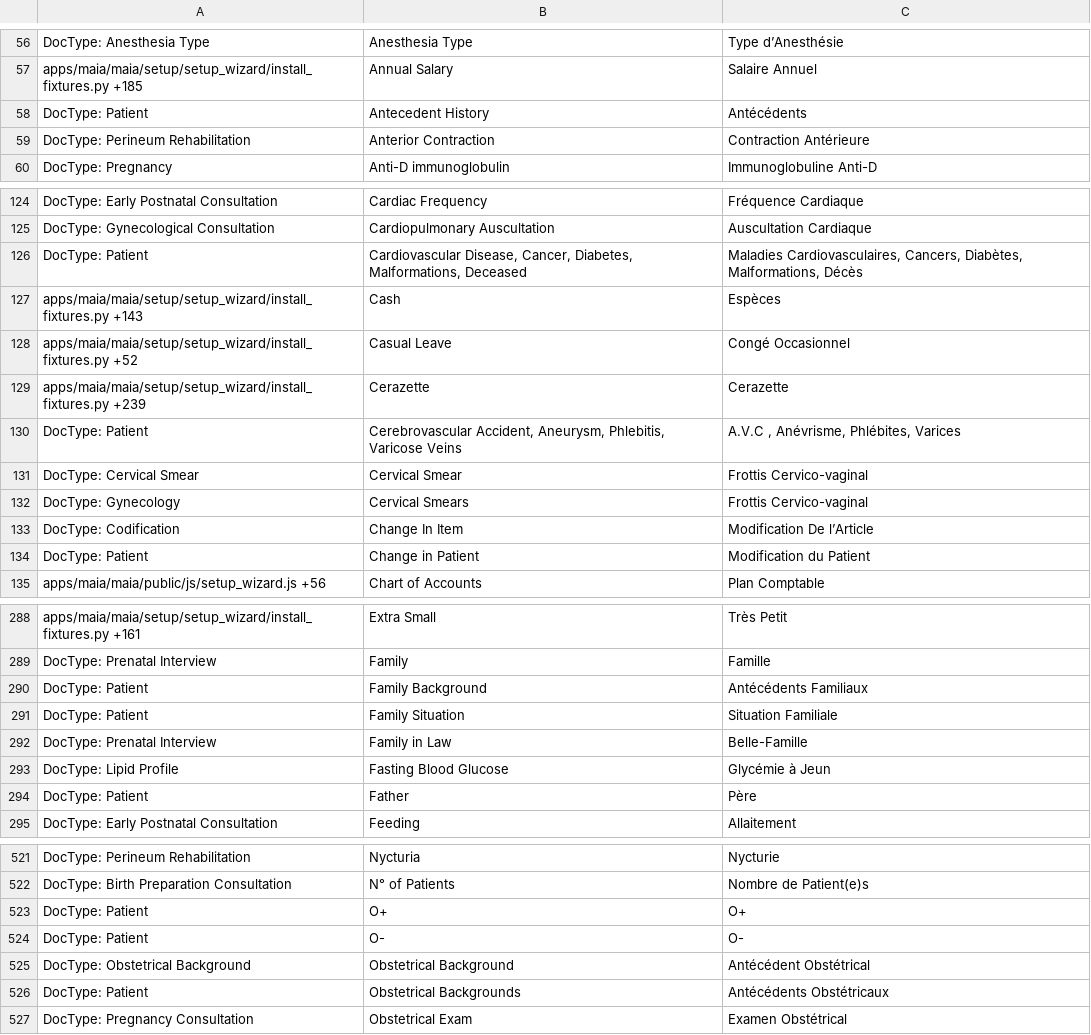
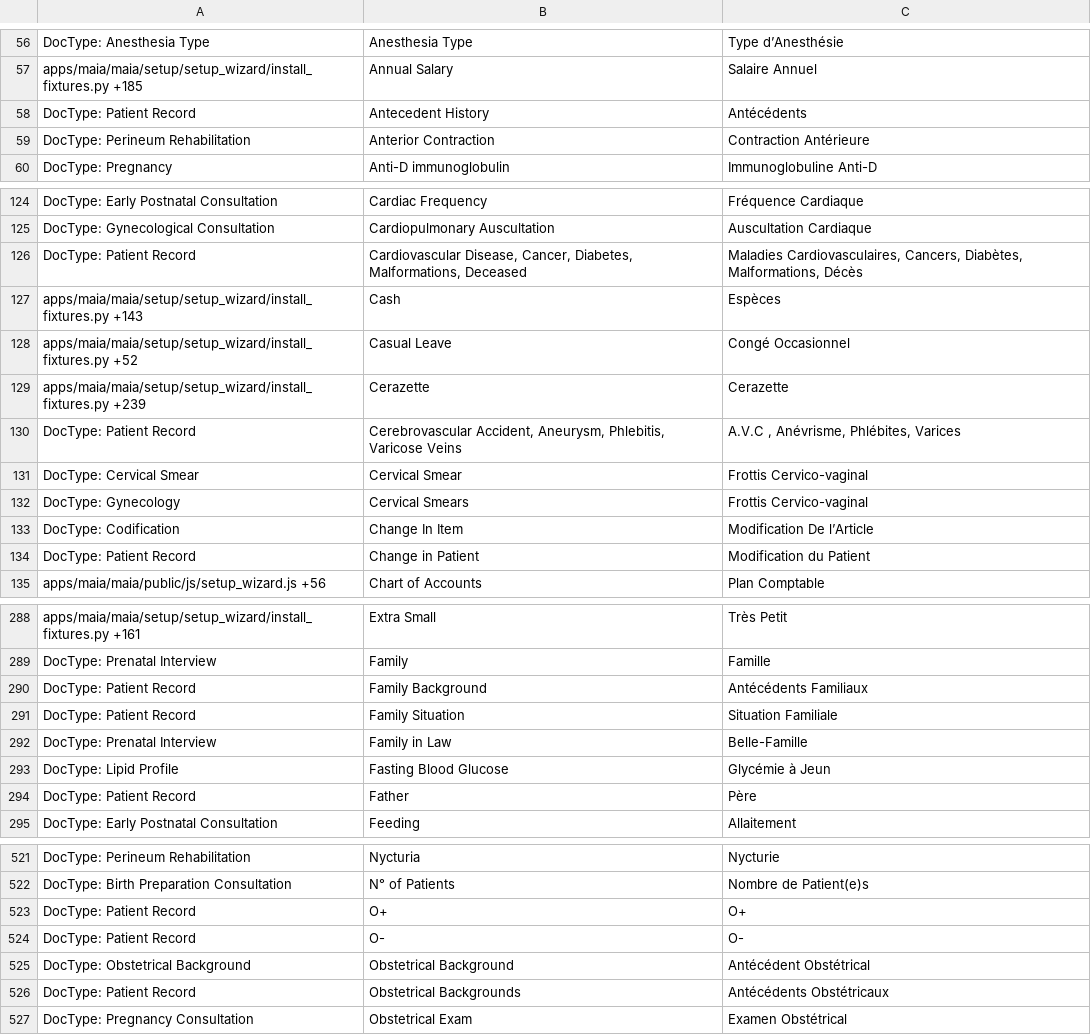
Before and after one commit to dokos-io/maia, a CSV file: maia/translations/fr.csv, drawn as a sheet; only a part is shown, gaps mark what is left out; the diff covers the shown part only.

Commit message:
Patient renaming part 2

```diff
--- a/maia/translations/fr.csv
+++ b/maia/translations/fr.csv
@@ -57,3 +57,3 @@ DocType: Anesthesia Type,Anesthesia Type,Type d’Anesthésie
 apps/maia/maia/setup/setup_wizard/install_fixtures.py +185,Annual Salary,Salaire Annuel
-DocType: Patient,Antecedent History,Antécédents
+DocType: Patient Record,Antecedent History,Antécédents
 DocType: Perineum Rehabilitation,Anterior Contraction,Contraction Antérieure
@@ -125,3 +125,3 @@ DocType: Early Postnatal Consultation,Cardiac Frequency,Fréquence Cardiaque
 DocType: Gynecological Consultation,Cardiopulmonary Auscultation,Auscultation Cardiaque
-DocType: Patient,"Cardiovascular Disease, Cancer, Diabetes, Malformations, Deceased","Maladies Cardiovasculaires, Cancers, Diabètes, Malformations, Décès"
+DocType: Patient Record,"Cardiovascular Disease, Cancer, Diabetes, Malformations, Deceased","Maladies Cardiovasculaires, Cancers, Diabètes, Malformations, Décès"
 apps/maia/maia/setup/setup_wizard/install_fixtures.py +143,Cash,Espèces
@@ -129,3 +129,3 @@ apps/maia/maia/setup/setup_wizard/install_fixtures.py +52,Casual Leave,Congé Oc
 apps/maia/maia/setup/setup_wizard/install_fixtures.py +239,Cerazette,Cerazette
-DocType: Patient,"Cerebrovascular Accident, Aneurysm, Phlebitis, Varicose Veins","A.V.C , Anévrisme, Phlébites, Varices"
+DocType: Patient Record,"Cerebrovascular Accident, Aneurysm, Phlebitis, Varicose Veins","A.V.C , Anévrisme, Phlébites, Varices"
 DocType: Cervical Smear,Cervical Smear,Frottis Cervico-vaginal
@@ -133,3 +133,3 @@ DocType: Gynecology,Cervical Smears,Frottis Cervico-vaginal
 DocType: Codification,Change In Item,Modification De l’Article
-DocType: Patient,Change in Patient,Modification du Patient
+DocType: Patient Record,Change in Patient,Modification du Patient
 apps/maia/maia/public/js/setup_wizard.js +56,Chart of Accounts,Plan Comptable
@@ -289,7 +289,7 @@ apps/maia/maia/setup/setup_wizard/install_fixtures.py +161,Extra Small,Très Pet
 DocType: Prenatal Interview,Family,Famille
-DocType: Patient,Family Background,Antécédents Familiaux
-DocType: Patient,Family Situation,Situation Familiale
+DocType: Patient Record,Family Background,Antécédents Familiaux
+DocType: Patient Record,Family Situation,Situation Familiale
 DocType: Prenatal Interview,Family in Law,Belle-Famille
 DocType: Lipid Profile,Fasting Blood Glucose,Glycémie à Jeun
-DocType: Patient,Father,Père
+DocType: Patient Record,Father,Père
 DocType: Early Postnatal Consultation,Feeding,Allaitement
@@ -522,6 +522,6 @@ DocType: Perineum Rehabilitation,Nycturia,Nycturie
 DocType: Birth Preparation Consultation,N° of Patients,Nombre de Patient(e)s
-DocType: Patient,O+,O+
-DocType: Patient,O-,O-
+DocType: Patient Record,O+,O+
+DocType: Patient Record,O-,O-
 DocType: Obstetrical Background,Obstetrical Background,Antécédent Obstétrical
-DocType: Patient,Obstetrical Backgrounds,Antécédents Obstétricaux
+DocType: Patient Record,Obstetrical Backgrounds,Antécédents Obstétricaux
 DocType: Pregnancy Consultation,Obstetrical Exam,Examen Obstétrical
```
Also changed, not shown: 1 added row and 67 edited cells elsewhere in this file, 17 other files.
